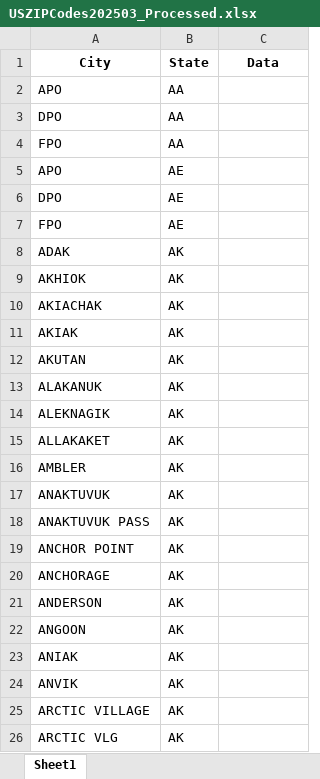
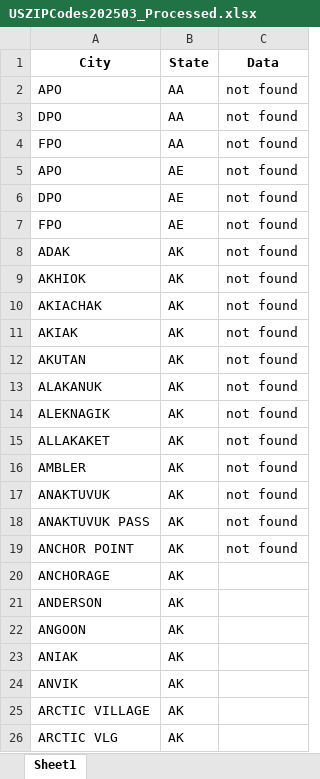
Before and after one commit to rishabhpundir/Rael-Vet-Hospitals-Scraper, an Excel workbook: zipcodes/USZIPCodes202503_Processed.xlsx, sheet Sheet1, drawn as a sheet; only a part is shown; values as stored, in another font and other column widths than the file's, no borders; the diff names each change by its address in the sheet, - before the commit and + after, or states it on an @@ line.

Commit message:
added no results handling + excel update

```diff
--- a/zipcodes/USZIPCodes202503_Processed.xlsx (sheet Sheet1)
+++ b/zipcodes/USZIPCodes202503_Processed.xlsx (sheet Sheet1)
-C2:C19 (Data): (empty)
+C2:C19 (Data): not found
```
Also changed, not shown: 1 other file.
